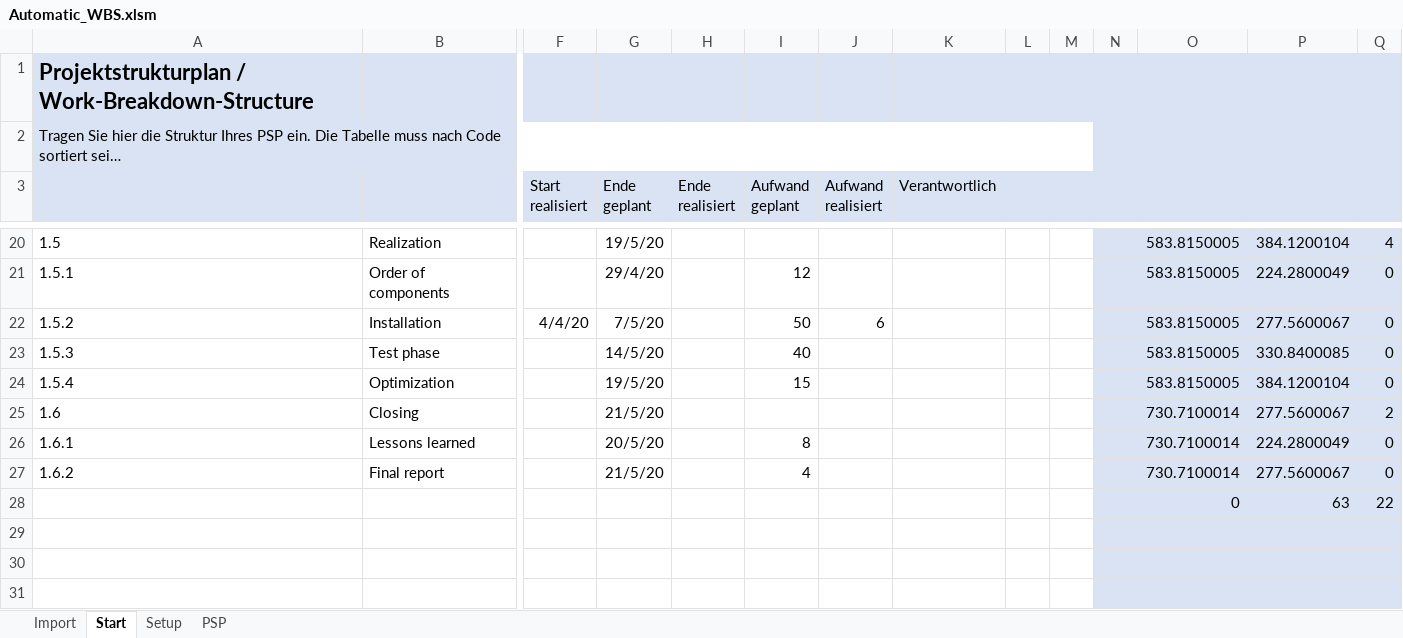
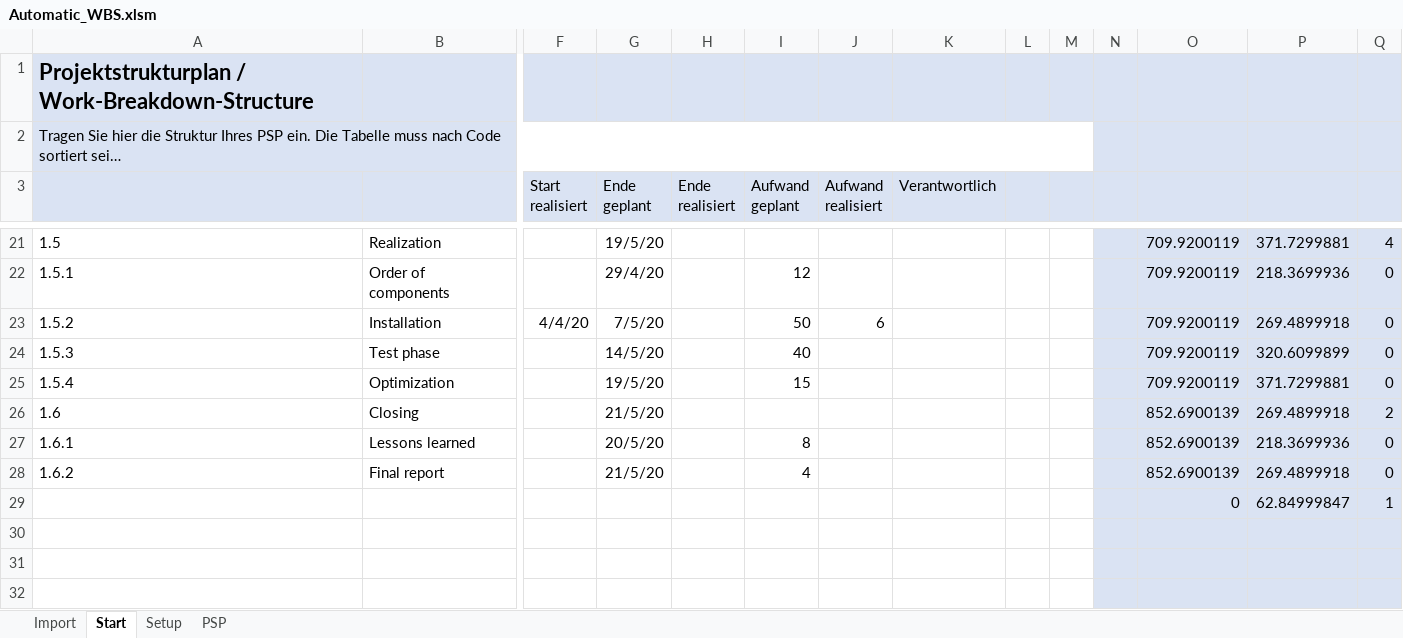
Before and after one commit to tangielsky/automaticWBS, an Excel workbook: Automatic_WBS.xlsm, sheet Start, drawn as a sheet; only a part is shown, gaps mark what is left out; the shorter side is filled out with more unchanged rows; long unchanged cells end in …; values as stored, in another font and other column widths than the file's, no borders; removed rows and columns are numbered as before the commit, all else as after; rows hold the shown columns only; the diff covers the shown part only; the diff names each change by its address in the sheet, - before the commit and + after, or states it on an @@ line.

```diff
--- a/Automatic_WBS.xlsm (sheet Start)
+++ b/Automatic_WBS.xlsm (sheet Start)
-O21:O25: 583.8150005
+O21:O25: 709.9200119
-P21: 384.1200104
+P21: 371.7299881
-P22: 224.2800049
+P22: 218.3699936
-P23: 277.5600067
+P23: 269.4899918
-P24: 330.8400085
+P24: 320.6099899
-P25: 384.1200104
+P25: 371.7299881
-O26:O28: 730.7100014
+O26:O28: 852.6900139
-P26: 277.5600067
+P26: 269.4899918
-P27: 224.2800049
+P27: 218.3699936
-P28: 277.5600067
+P28: 269.4899918
-row 28:  |  |  |  |  |  |  |  |  |  |  | 0 | 63 | 22
-row 29: (empty)
+row 29:  |  |  |  |  |  |  |  |  |  |  | 0 | 62.84999847 | 1
```
Also changed, not shown: 1 added row and 47 edited cells elsewhere in this sheet, sheet Setup, charts or pictures, 1 other file.
